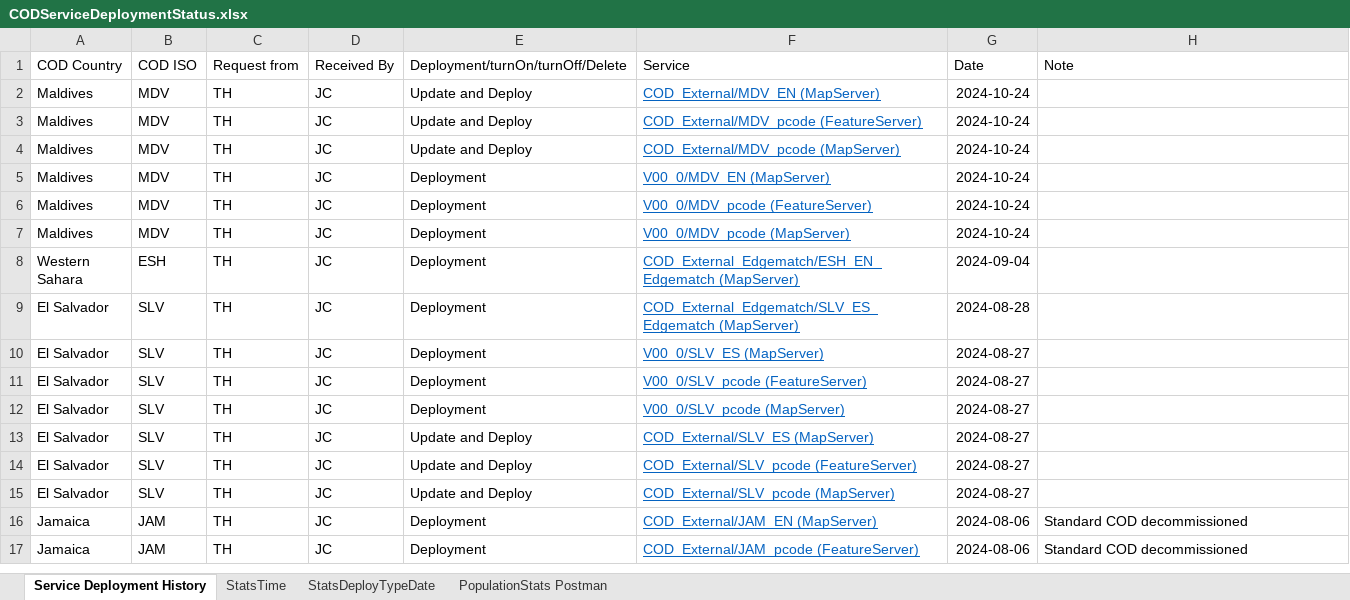
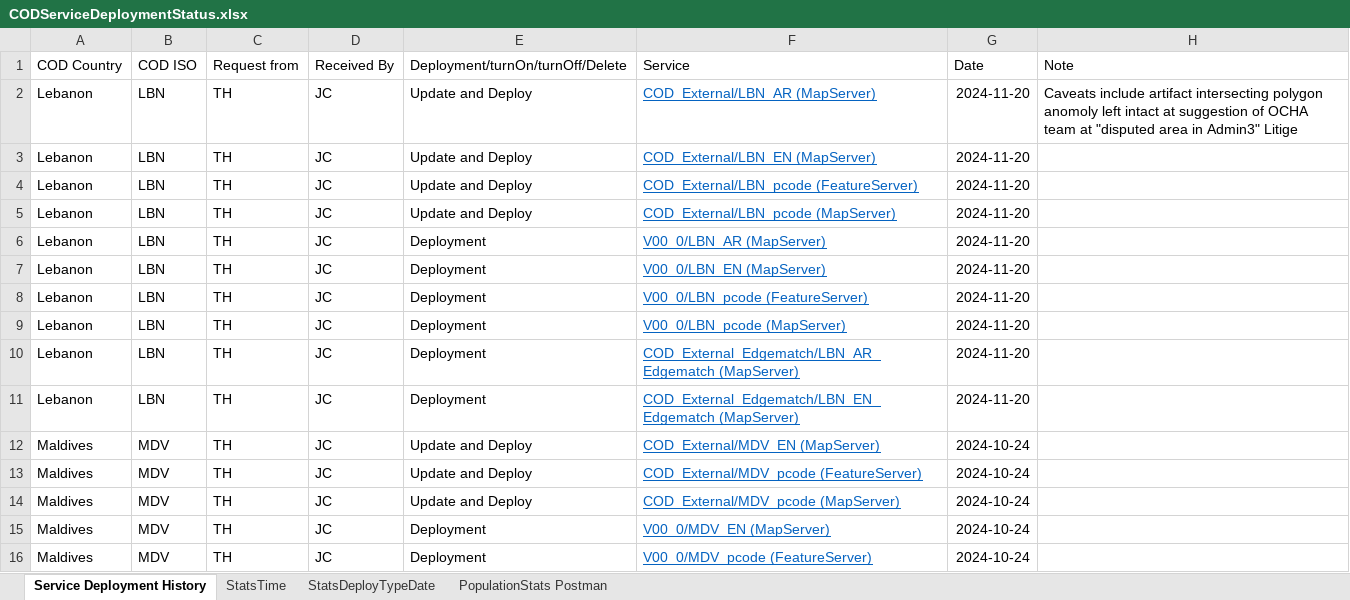
Before and after one commit to UGA-ITOSHumanitarianGIS/mapservicedoc, an Excel workbook: Data/CODServiceDeploymentStatus.xlsx, sheet Service Deployment History, drawn as a sheet; only a part is shown; the shorter side is filled out with more unchanged rows; values as stored, in another font and other column widths than the file's, no borders; conditional formats and table styles not drawn; the diff names each change by its address in the sheet, - before the commit and + after, or states it on an @@ line.

Commit message:
Lebanon live services with Admin 3 note as described in HDX

```diff
--- a/Data/CODServiceDeploymentStatus.xlsx (sheet Service Deployment History)
+++ b/Data/CODServiceDeploymentStatus.xlsx (sheet Service Deployment History)
+row 2: Lebanon | LBN | TH | JC | Update and Deploy | COD_External/LBN_AR (MapServer) | 2024-11-20 | Caveats include artifact intersecting polygon anomoly left intact at suggestion of OCHA team at "disputed area in Admin3" Litige
+row 3: Lebanon | LBN | TH | JC | Update and Deploy | COD_External/LBN_EN (MapServer) | 2024-11-20
+row 4: Lebanon | LBN | TH | JC | Update and Deploy | COD_External/LBN_pcode (FeatureServer) | 2024-11-20
+row 5: Lebanon | LBN | TH | JC | Update and Deploy | COD_External/LBN_pcode (MapServer) | 2024-11-20
+row 6: Lebanon | LBN | TH | JC | Deployment | V00_0/LBN_AR (MapServer) | 2024-11-20
+row 7: Lebanon | LBN | TH | JC | Deployment | V00_0/LBN_EN (MapServer) | 2024-11-20
+row 8: Lebanon | LBN | TH | JC | Deployment | V00_0/LBN_pcode (FeatureServer) | 2024-11-20
+row 9: Lebanon | LBN | TH | JC | Deployment | V00_0/LBN_pcode (MapServer) | 2024-11-20
+row 10: Lebanon | LBN | TH | JC | Deployment | COD_External_Edgematch/LBN_AR_Edgematch (MapServer) | 2024-11-20
+row 11: Lebanon | LBN | TH | JC | Deployment | COD_External_Edgematch/LBN_EN_Edgematch (MapServer) | 2024-11-20
```
